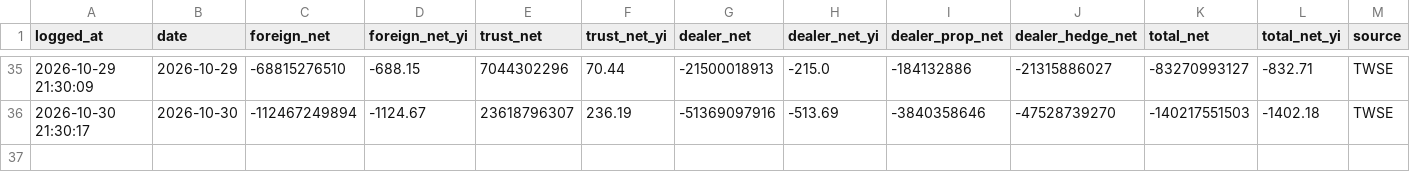
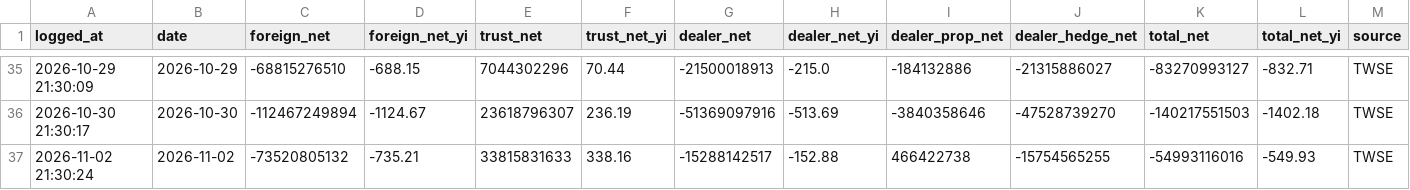
Before and after one commit to kendottv/trade, a CSV file: snr_backtest/paper/institutional_journal.csv, drawn as a sheet; only a part is shown, gaps mark what is left out; rows hold the shown columns only; the diff names each change by its address in the sheet, - before the commit and + after, or states it on an @@ line.

```diff
--- a/snr_backtest/paper/institutional_journal.csv
+++ b/snr_backtest/paper/institutional_journal.csv
+row 37: 2026-11-02 21:30:24 | 2026-11-02 | -73520805132 | -735.21 | 33815831633 | 338.16 | -15288142517 | -152.88 | 466422738 | -15754565255 | -54993116016 | -549.93 | TWSE
```
Also changed, not shown: 6 other files.
